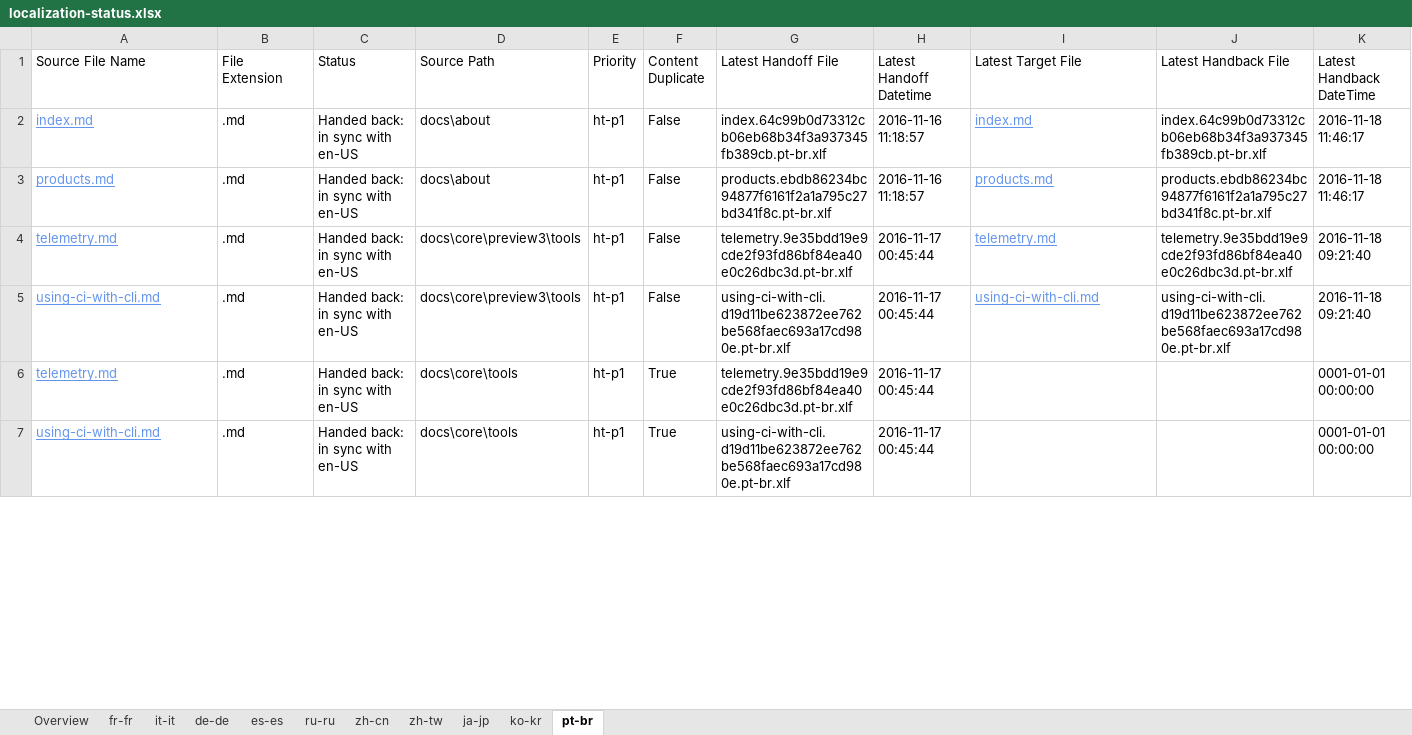
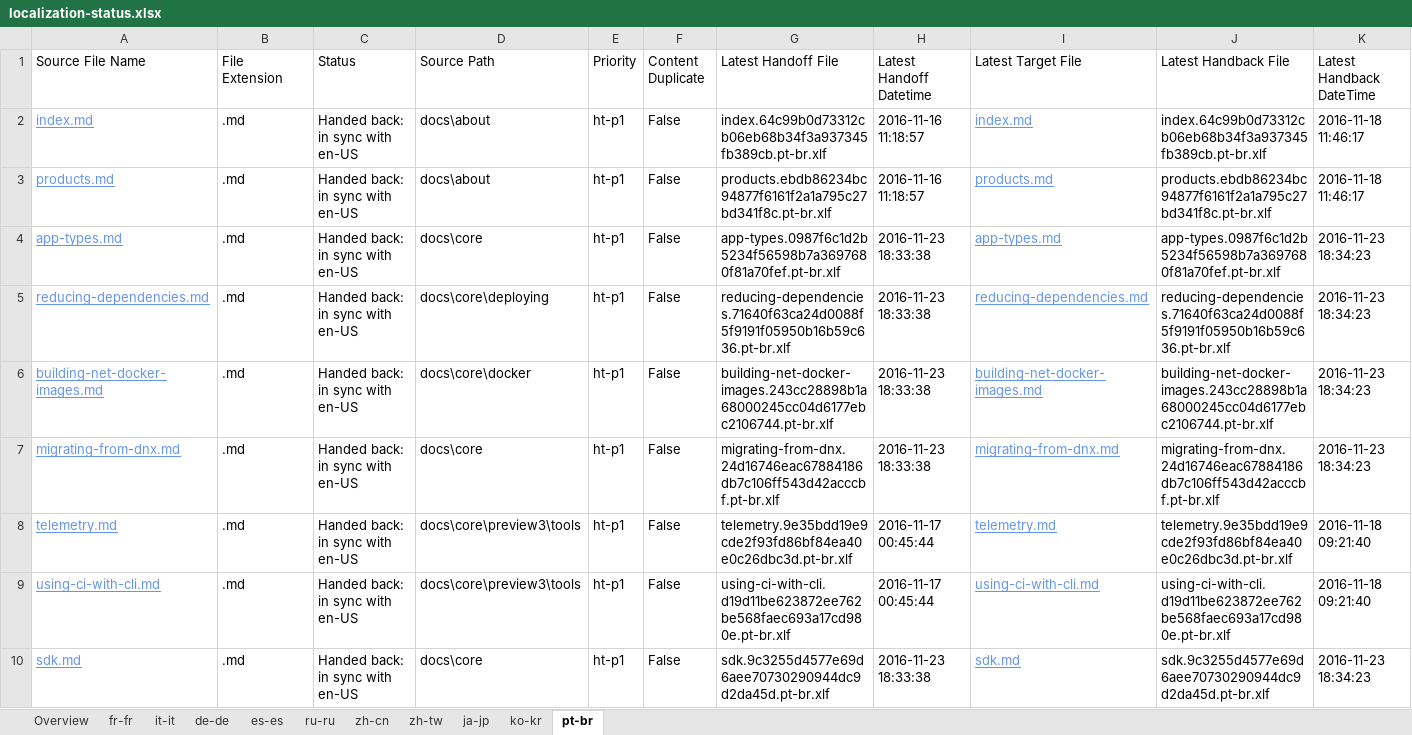
Before and after one commit to openpublishoperation/docs.handback, an Excel workbook: ol-handback/dotnet/docs/master/localization-status.xlsx, sheet pt-br, drawn as a sheet; only a part is shown; the shorter side is filled out with more unchanged rows; values as stored, in another font and other column widths than the file's, no borders; table styles not drawn; rows hold the shown columns only; the diff covers the shown part only; the diff names each change by its address in the sheet, - before the commit and + after, or states it on an @@ line.

Commit message:
Generate Report for Handback

```diff
--- a/ol-handback/dotnet/docs/master/localization-status.xlsx (sheet pt-br)
+++ b/ol-handback/dotnet/docs/master/localization-status.xlsx (sheet pt-br)
+row 4: app-types.md | .md | Handed back: in sync with en-US | docs\core | ht-p1 | False | app-types.0987f6c1d2b5234f56598b7a3697680f81a70fef.pt-br.xlf | 2016-11-23 18:33:38 | app-types.md | app-types.0987f6c1d2b5234f56598b7a3697680f81a70fef.pt-br.xlf | 2016-11-23 18:34:23
+row 5: reducing-dependencies.md | .md | Handed back: in sync with en-US | docs\core\deploying | ht-p1 | False | reducing-dependencies.71640f63ca24d0088f5f9191f05950b16b59c636.pt-br.xlf | 2016-11-23 18:33:38 | reducing-dependencies.md | reducing-dependencies.71640f63ca24d0088f5f9191f05950b16b59c636.pt-br.xlf | 2016-11-23 18:34:23
+row 6: building-net-docker-images.md | .md | Handed back: in sync with en-US | docs\core\docker | ht-p1 | False | building-net-docker-images.243cc28898b1a68000245cc04d6177ebc2106744.pt-br.xlf | 2016-11-23 18:33:38 | building-net-docker-images.md | building-net-docker-images.243cc28898b1a68000245cc04d6177ebc2106744.pt-br.xlf | 2016-11-23 18:34:23
+row 7: migrating-from-dnx.md | .md | Handed back: in sync with en-US | docs\core | ht-p1 | False | migrating-from-dnx.24d16746eac67884186db7c106ff543d42acccbf.pt-br.xlf | 2016-11-23 18:33:38 | migrating-from-dnx.md | migrating-from-dnx.24d16746eac67884186db7c106ff543d42acccbf.pt-br.xlf | 2016-11-23 18:34:23
+row 10: sdk.md | .md | Handed back: in sync with en-US | docs\core | ht-p1 | False | sdk.9c3255d4577e69d6aee70730290944dc9d2da45d.pt-br.xlf | 2016-11-23 18:33:38 | sdk.md | sdk.9c3255d4577e69d6aee70730290944dc9d2da45d.pt-br.xlf | 2016-11-23 18:34:23
```
Also changed, not shown: 6 added rows, 11 removed rows and 8 edited cells elsewhere in this sheet, sheet Overview, ol-handback/dotnet/docs/master/handback-status.xlsx.
